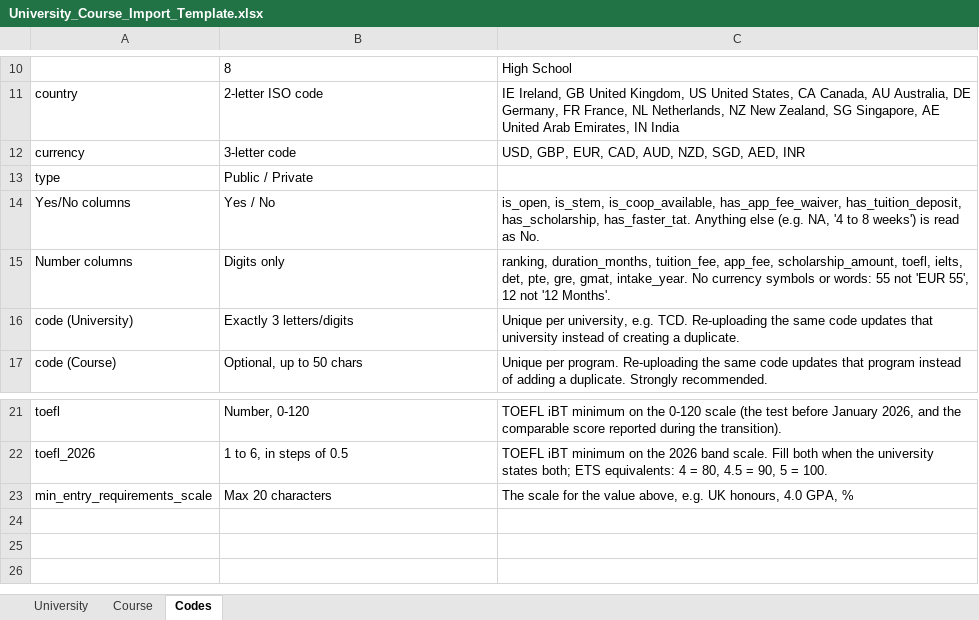
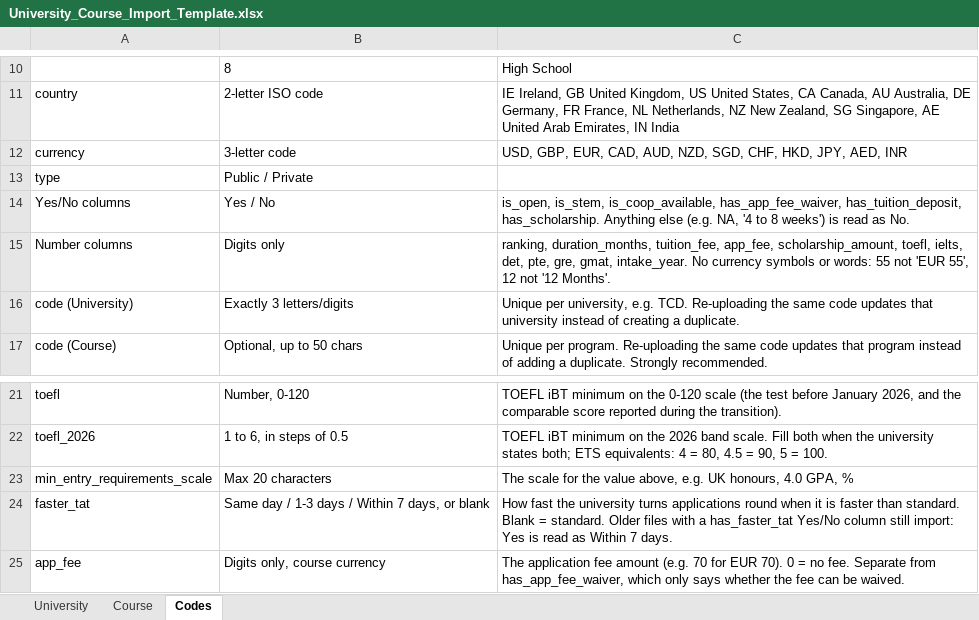
Before and after one commit to Suraj-1210/converge, an Excel workbook: docs/University_Course_Import_Template.xlsx, sheet Codes, drawn as a sheet; only a part is shown, gaps mark what is left out; values as stored, in another font and other column widths than the file's, no borders; the diff names each change by its address in the sheet, - before the commit and + after, or states it on an @@ line.

```diff
--- a/docs/University_Course_Import_Template.xlsx (sheet Codes)
+++ b/docs/University_Course_Import_Template.xlsx (sheet Codes)
-C12: …NZD, SGD, AED, INR
+C12: …NZD, SGD, CHF, HKD, JPY, AED, INR
-C14: …has_app_fee_waiver, has_tuition_deposit, has_scholarship, has_faster_tat. Anything else…
+C14: …has_app_fee_waiver, has_tuition_deposit, has_scholarship. Anything else…
+row 24: faster_tat | Same day / 1-3 days / Within 7 days, or blank | How fast the university turns applications round when it is faster than standard. Blank = standard. Older files with a has_faster_tat Yes/No column still import: Yes is read as Within 7 days.
+row 25: app_fee | Digits only, course currency | The application fee amount (e.g. 70 for EUR 70). 0 = no fee. Separate from has_app_fee_waiver, which only says whether the fee can be waived.
```
Also changed, not shown: sheet Course, 20 other files.
